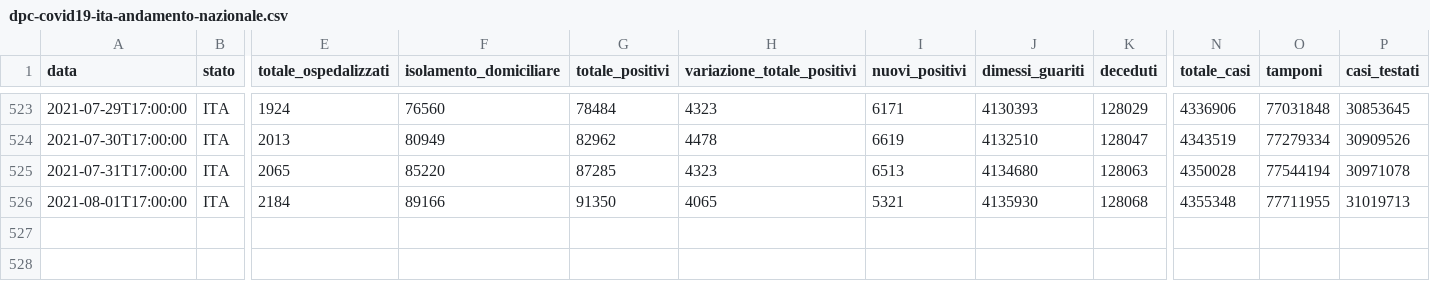
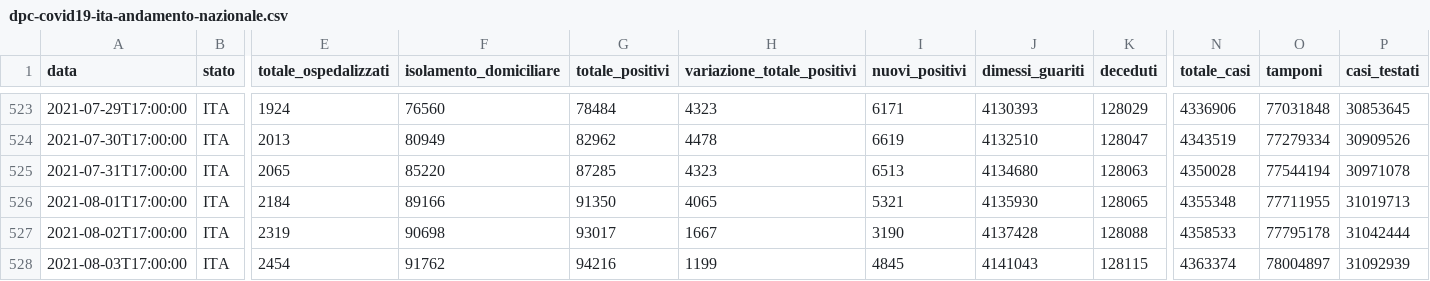
Before and after one commit to angelodm/covid-19_Italy, a CSV file: Italy_national_trends/dpc-covid19-ita-andamento-nazionale.csv, drawn as a sheet; only a part is shown, gaps mark what is left out; rows hold the shown columns only; the diff names each change by its address in the sheet, - before the commit and + after, or states it on an @@ line.

Commit message:
Italian National Trends

```diff
--- a/Italy_national_trends/dpc-covid19-ita-andamento-nazionale.csv
+++ b/Italy_national_trends/dpc-covid19-ita-andamento-nazionale.csv
-K526 (deceduti): 128068
+K526 (deceduti): 128065
+row 527: 2021-08-02T17:00:00 | ITA | 2319 | 90698 | 93017 | 1667 | 3190 | 4137428 | 128088 | 4358533 | 77795178 | 31042444
+row 528: 2021-08-03T17:00:00 | ITA | 2454 | 91762 | 94216 | 1199 | 4845 | 4141043 | 128115 | 4363374 | 78004897 | 31092939
```
